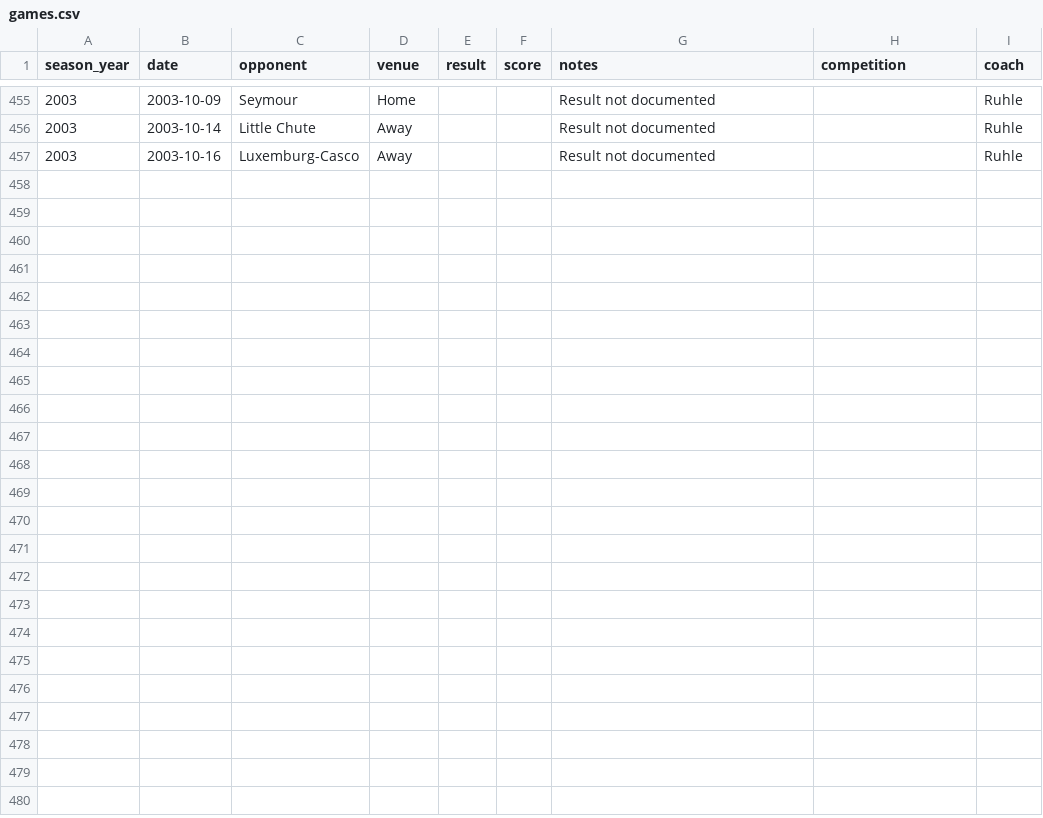
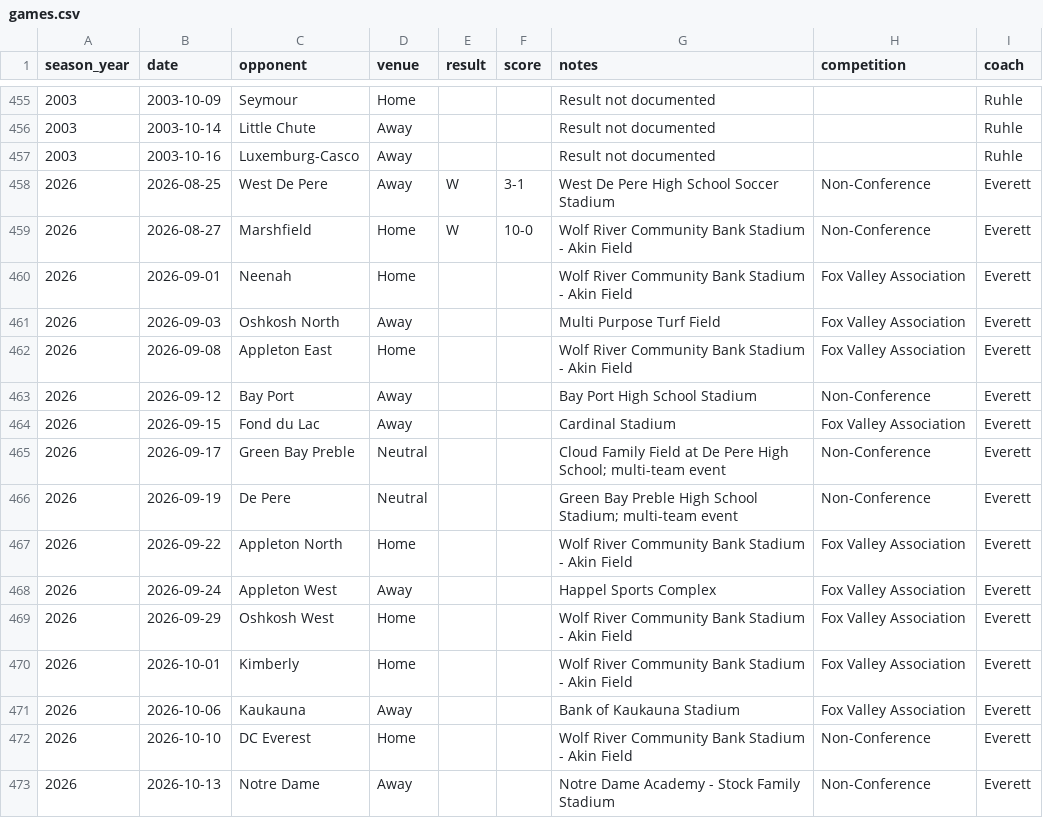
Before and after one commit to pithed2/hortonvilleSoccerHistory, a CSV file: public/data/games.csv, drawn as a sheet; only a part is shown, gaps mark what is left out; the diff names each change by its address in the sheet, - before the commit and + after, or states it on an @@ line.

```diff
--- a/public/data/games.csv
+++ b/public/data/games.csv
+row 458: 2026 | 2026-08-25 | West De Pere | Away | W | 3-1 | West De Pere High School Soccer Stadium | Non-Conference | Everett
+row 459: 2026 | 2026-08-27 | Marshfield | Home | W | 10-0 | Wolf River Community Bank Stadium - Akin Field | Non-Conference | Everett
+row 460: 2026 | 2026-09-01 | Neenah | Home |  |  | Wolf River Community Bank Stadium - Akin Field | Fox Valley Association | Everett
+row 461: 2026 | 2026-09-03 | Oshkosh North | Away |  |  | Multi Purpose Turf Field | Fox Valley Association | Everett
+row 462: 2026 | 2026-09-08 | Appleton East | Home |  |  | Wolf River Community Bank Stadium - Akin Field | Fox Valley Association | Everett
+row 463: 2026 | 2026-09-12 | Bay Port | Away |  |  | Bay Port High School Stadium | Non-Conference | Everett
+row 464: 2026 | 2026-09-15 | Fond du Lac | Away |  |  | Cardinal Stadium | Fox Valley Association | Everett
+row 465: 2026 | 2026-09-17 | Green Bay Preble | Neutral |  |  | Cloud Family Field at De Pere High School; multi-team event | Non-Conference | Everett
+row 466: 2026 | 2026-09-19 | De Pere | Neutral |  |  | Green Bay Preble High School Stadium; multi-team event | Non-Conference | Everett
+row 467: 2026 | 2026-09-22 | Appleton North | Home |  |  | Wolf River Community Bank Stadium - Akin Field | Fox Valley Association | Everett
+row 468: 2026 | 2026-09-24 | Appleton West | Away |  |  | Happel Sports Complex | Fox Valley Association | Everett
+row 469: 2026 | 2026-09-29 | Oshkosh West | Home |  |  | Wolf River Community Bank Stadium - Akin Field | Fox Valley Association | Everett
+row 470: 2026 | 2026-10-01 | Kimberly | Home |  |  | Wolf River Community Bank Stadium - Akin Field | Fox Valley Association | Everett
+row 471: 2026 | 2026-10-06 | Kaukauna | Away |  |  | Bank of Kaukauna Stadium | Fox Valley Association | Everett
+row 472: 2026 | 2026-10-10 | DC Everest | Home |  |  | Wolf River Community Bank Stadium - Akin Field | Non-Conference | Everett
+row 473: 2026 | 2026-10-13 | Notre Dame | Away |  |  | Notre Dame Academy - Stock Family Stadium | Non-Conference | Everett
```
Also changed, not shown: public/data/boxscore-player-stats.csv, public/data/goalkeeper-season-stats.csv, 5 other files.
